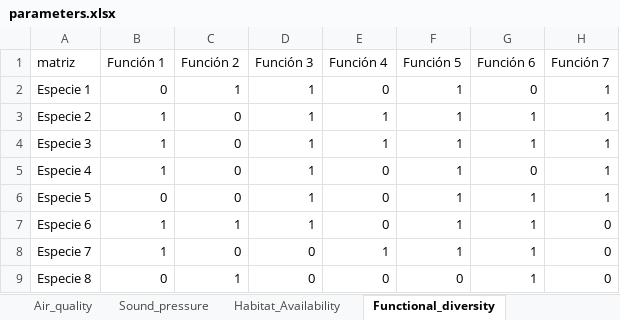
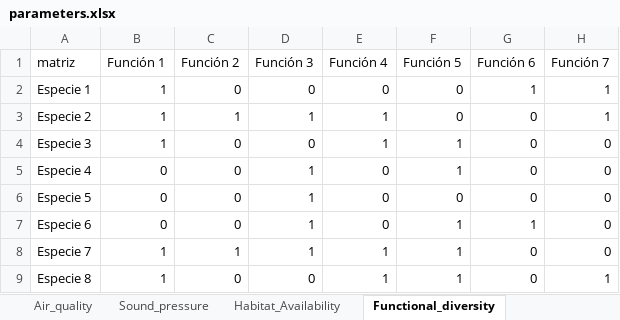
Before and after one commit to PEM-Humboldt/herramienta-resiliencia-simulador, an Excel workbook: condiciones_iniciales/parameters.xlsx, sheet Functional_diversity, drawn as a sheet; values as stored, in another font and other column widths than the file's, no borders; conditional formats not drawn; the diff names each change by its address in the sheet, - before the commit and + after, or states it on an @@ line.

```diff
--- a/condiciones_iniciales/parameters.xlsx (sheet Functional_diversity)
+++ b/condiciones_iniciales/parameters.xlsx (sheet Functional_diversity)
-B2 (Función 1): 0
+B2 (Función 1): 1
-C2 (Función 2): 1
+C2 (Función 2): 0
-D2 (Función 3): 1
+D2 (Función 3): 0
-F2:F3 (Función 5): 1
+F2:F3 (Función 5): 0
-G2 (Función 6): 0
+G2 (Función 6): 1
-C3 (Función 2): 0
+C3 (Función 2): 1
-G3:G4 (Función 6): 1
+G3:G4 (Función 6): 0
-D4 (Función 3): 1
+D4 (Función 3): 0
-H4:H6 (Función 7): 1
+H4:H6 (Función 7): 0
-B5 (Función 1): 1
+B5 (Función 1): 0
-F6 (Función 5): 1
+F6 (Función 5): 0
-G6 (Función 6): 1
+G6 (Función 6): 0
-B7 (Función 1): 1
+B7 (Función 1): 0
-C7 (Función 2): 1
+C7 (Función 2): 0
-C8 (Función 2): 0
+C8 (Función 2): 1
-D8 (Función 3): 0
+D8 (Función 3): 1
-G8:G9 (Función 6): 1
+G8:G9 (Función 6): 0
-B9 (Función 1): 0
+B9 (Función 1): 1
-C9 (Función 2): 1
+C9 (Función 2): 0
-E9 (Función 4): 0
+E9 (Función 4): 1
-F9 (Función 5): 0
+F9 (Función 5): 1
-H9 (Función 7): 0
+H9 (Función 7): 1
```
Also changed, not shown: sheet Common_interes, sheet Habitat_Availability, sheet wate_quality, sheet water_parameters, sheet Air_quality, sheet Sound_pressure, 2 more sheets, other sheet tabs, 7 other files.
